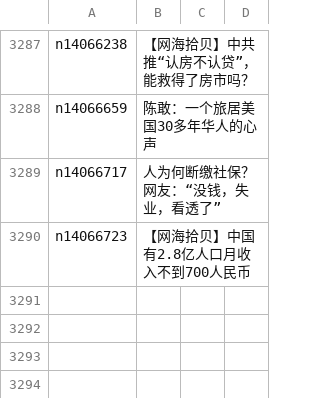
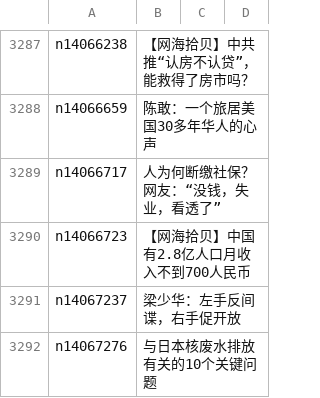
Before and after one commit to epic-marker/epoch-comment, a CSV file: indexes/nsc993.csv, drawn as a sheet; only a part is shown, gaps mark what is left out; the diff names each change by its address in the sheet, - before the commit and + after, or states it on an @@ line.

```diff
--- a/indexes/nsc993.csv
+++ b/indexes/nsc993.csv
+row 3291: n14067237 | 梁少华：左手反间谍，右手促开放
+row 3292: n14067276 | 与日本核废水排放有关的10个关键问题
```
Also changed, not shown: indexes/nsc1025.csv, indexes/nsc1028.csv, 19 other files.
